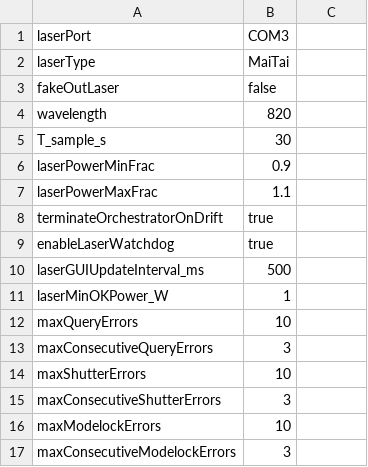
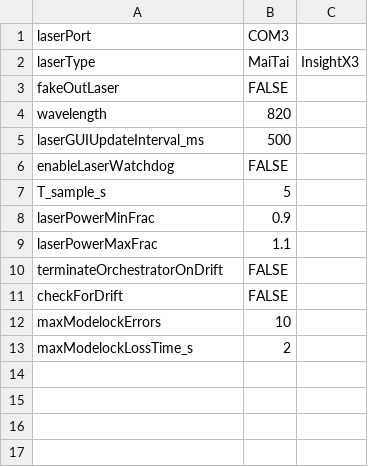
Before and after one commit to TissueVision/TC1K_LaserMonitor, a CSV file: TC1K_LaserMonitor/optionSettings.csv, drawn as a sheet; removed rows and columns are numbered as before the commit, all else as after; the diff names each change by its address in the sheet, - before the commit and + after, or states it on an @@ line.

Commit message:
Updating csv file

```diff
--- a/TC1K_LaserMonitor/optionSettings.csv
+++ b/TC1K_LaserMonitor/optionSettings.csv
-C2: (empty)
+C2: InsightX3
-B3 (COM3): false
+B3 (COM3): FALSE
@@ row 10 moved to row 5: laserGUIUpdateInterval_ms @@
+row 6: enableLaserWatchdog | FALSE
-B7 (COM3): 30
+B7 (COM3): 5
-B10 (COM3): true
+B10 (COM3): FALSE
-row 9: enableLaserWatchdog | true
-row 11: laserMinOKPower_W | 1
-row 12: maxQueryErrors | 10
-row 13: maxConsecutiveQueryErrors | 3
-row 14: maxShutterErrors | 10
-row 15: maxConsecutiveShutterErrors | 3
+row 11: checkForDrift | FALSE
-row 17: maxConsecutiveModelockErrors | 3
+row 13: maxModelockLossTime_s | 2
```
